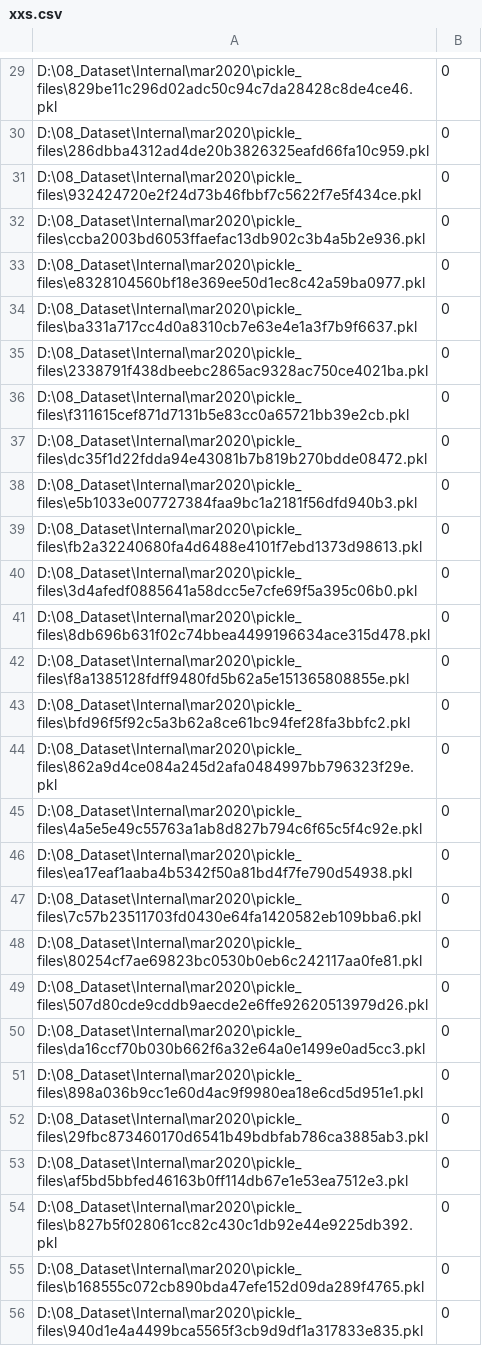
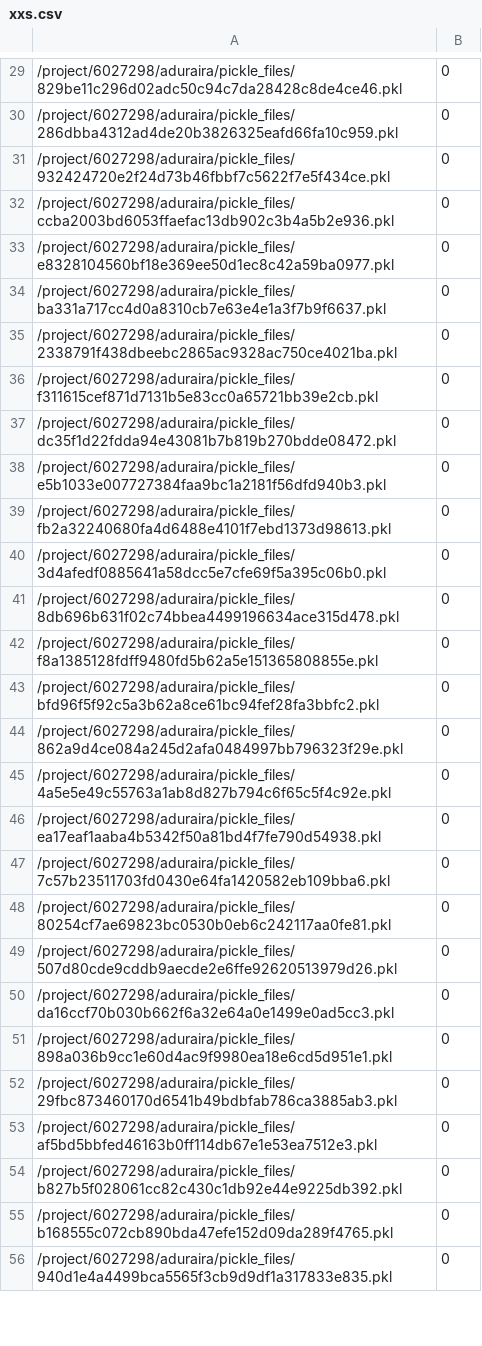
Before and after one commit to anandharaju/Echelon_Partition_Space, a CSV file: data/xxs.csv, drawn as a sheet; only a part is shown, gaps mark what is left out; the diff covers the shown part only; the diff names each change by its address in the sheet, - before the commit and + after, or states it on an @@ line.

```diff
--- a/data/xxs.csv
+++ b/data/xxs.csv
-A29: D:\08_Dataset\Internal\mar2020\pickle_files\829be11c296d02adc50c94c7da28428c8de4ce46.pkl
+A29: /project/6027298/aduraira/pickle_files/829be11c296d02adc50c94c7da28428c8de4ce46.pkl
-A30: D:\08_Dataset\Internal\mar2020\pickle_files\286dbba4312ad4de20b3826325eafd66fa10c959.pkl
+A30: /project/6027298/aduraira/pickle_files/286dbba4312ad4de20b3826325eafd66fa10c959.pkl
-A31: D:\08_Dataset\Internal\mar2020\pickle_files\932424720e2f24d73b46fbbf7c5622f7e5f434ce.pkl
+A31: /project/6027298/aduraira/pickle_files/932424720e2f24d73b46fbbf7c5622f7e5f434ce.pkl
-A32: D:\08_Dataset\Internal\mar2020\pickle_files\ccba2003bd6053ffaefac13db902c3b4a5b2e936.pkl
+A32: /project/6027298/aduraira/pickle_files/ccba2003bd6053ffaefac13db902c3b4a5b2e936.pkl
-A33: D:\08_Dataset\Internal\mar2020\pickle_files\e8328104560bf18e369ee50d1ec8c42a59ba0977.pkl
+A33: /project/6027298/aduraira/pickle_files/e8328104560bf18e369ee50d1ec8c42a59ba0977.pkl
-A34: D:\08_Dataset\Internal\mar2020\pickle_files\ba331a717cc4d0a8310cb7e63e4e1a3f7b9f6637.pkl
+A34: /project/6027298/aduraira/pickle_files/ba331a717cc4d0a8310cb7e63e4e1a3f7b9f6637.pkl
-A35: D:\08_Dataset\Internal\mar2020\pickle_files\2338791f438dbeebc2865ac9328ac750ce4021ba.pkl
+A35: /project/6027298/aduraira/pickle_files/2338791f438dbeebc2865ac9328ac750ce4021ba.pkl
-A36: D:\08_Dataset\Internal\mar2020\pickle_files\f311615cef871d7131b5e83cc0a65721bb39e2cb.pkl
+A36: /project/6027298/aduraira/pickle_files/f311615cef871d7131b5e83cc0a65721bb39e2cb.pkl
-A37: D:\08_Dataset\Internal\mar2020\pickle_files\dc35f1d22fdda94e43081b7b819b270bdde08472.pkl
+A37: /project/6027298/aduraira/pickle_files/dc35f1d22fdda94e43081b7b819b270bdde08472.pkl
-A38: D:\08_Dataset\Internal\mar2020\pickle_files\e5b1033e007727384faa9bc1a2181f56dfd940b3.pkl
+A38: /project/6027298/aduraira/pickle_files/e5b1033e007727384faa9bc1a2181f56dfd940b3.pkl
-A39: D:\08_Dataset\Internal\mar2020\pickle_files\fb2a32240680fa4d6488e4101f7ebd1373d98613.pkl
+A39: /project/6027298/aduraira/pickle_files/fb2a32240680fa4d6488e4101f7ebd1373d98613.pkl
-A40: D:\08_Dataset\Internal\mar2020\pickle_files\3d4afedf0885641a58dcc5e7cfe69f5a395c06b0.pkl
+A40: /project/6027298/aduraira/pickle_files/3d4afedf0885641a58dcc5e7cfe69f5a395c06b0.pkl
-A41: D:\08_Dataset\Internal\mar2020\pickle_files\8db696b631f02c74bbea4499196634ace315d478.pkl
+A41: /project/6027298/aduraira/pickle_files/8db696b631f02c74bbea4499196634ace315d478.pkl
-A42: D:\08_Dataset\Internal\mar2020\pickle_files\f8a1385128fdff9480fd5b62a5e151365808855e.pkl
+A42: /project/6027298/aduraira/pickle_files/f8a1385128fdff9480fd5b62a5e151365808855e.pkl
-A43: D:\08_Dataset\Internal\mar2020\pickle_files\bfd96f5f92c5a3b62a8ce61bc94fef28fa3bbfc2.pkl
+A43: /project/6027298/aduraira/pickle_files/bfd96f5f92c5a3b62a8ce61bc94fef28fa3bbfc2.pkl
-A44: D:\08_Dataset\Internal\mar2020\pickle_files\862a9d4ce084a245d2afa0484997bb796323f29e.pkl
+A44: /project/6027298/aduraira/pickle_files/862a9d4ce084a245d2afa0484997bb796323f29e.pkl
-A45: D:\08_Dataset\Internal\mar2020\pickle_files\4a5e5e49c55763a1ab8d827b794c6f65c5f4c92e.pkl
+A45: /project/6027298/aduraira/pickle_files/4a5e5e49c55763a1ab8d827b794c6f65c5f4c92e.pkl
-A46: D:\08_Dataset\Internal\mar2020\pickle_files\ea17eaf1aaba4b5342f50a81bd4f7fe790d54938.pkl
+A46: /project/6027298/aduraira/pickle_files/ea17eaf1aaba4b5342f50a81bd4f7fe790d54938.pkl
-A47: D:\08_Dataset\Internal\mar2020\pickle_files\7c57b23511703fd0430e64fa1420582eb109bba6.pkl
+A47: /project/6027298/aduraira/pickle_files/7c57b23511703fd0430e64fa1420582eb109bba6.pkl
-A48: D:\08_Dataset\Internal\mar2020\pickle_files\80254cf7ae69823bc0530b0eb6c242117aa0fe81.pkl
+A48: /project/6027298/aduraira/pickle_files/80254cf7ae69823bc0530b0eb6c242117aa0fe81.pkl
-A49: D:\08_Dataset\Internal\mar2020\pickle_files\507d80cde9cddb9aecde2e6ffe92620513979d26.pkl
+A49: /project/6027298/aduraira/pickle_files/507d80cde9cddb9aecde2e6ffe92620513979d26.pkl
-A50: D:\08_Dataset\Internal\mar2020\pickle_files\da16ccf70b030b662f6a32e64a0e1499e0ad5cc3.pkl
+A50: /project/6027298/aduraira/pickle_files/da16ccf70b030b662f6a32e64a0e1499e0ad5cc3.pkl
-A51: D:\08_Dataset\Internal\mar2020\pickle_files\898a036b9cc1e60d4ac9f9980ea18e6cd5d951e1.pkl
+A51: /project/6027298/aduraira/pickle_files/898a036b9cc1e60d4ac9f9980ea18e6cd5d951e1.pkl
-A52: D:\08_Dataset\Internal\mar2020\pickle_files\29fbc873460170d6541b49bdbfab786ca3885ab3.pkl
+A52: /project/6027298/aduraira/pickle_files/29fbc873460170d6541b49bdbfab786ca3885ab3.pkl
-A53: D:\08_Dataset\Internal\mar2020\pickle_files\af5bd5bbfed46163b0ff114db67e1e53ea7512e3.pkl
+A53: /project/6027298/aduraira/pickle_files/af5bd5bbfed46163b0ff114db67e1e53ea7512e3.pkl
-A54: D:\08_Dataset\Internal\mar2020\pickle_files\b827b5f028061cc82c430c1db92e44e9225db392.pkl
+A54: /project/6027298/aduraira/pickle_files/b827b5f028061cc82c430c1db92e44e9225db392.pkl
-A55: D:\08_Dataset\Internal\mar2020\pickle_files\b168555c072cb890bda47efe152d09da289f4765.pkl
+A55: /project/6027298/aduraira/pickle_files/b168555c072cb890bda47efe152d09da289f4765.pkl
-A56: D:\08_Dataset\Internal\mar2020\pickle_files\940d1e4a4499bca5565f3cb9d9df1a317833e835.pkl
+A56: /project/6027298/aduraira/pickle_files/940d1e4a4499bca5565f3cb9d9df1a317833e835.pkl
```
Also changed, not shown: 172 edited cells elsewhere in this file, 17 other files.
